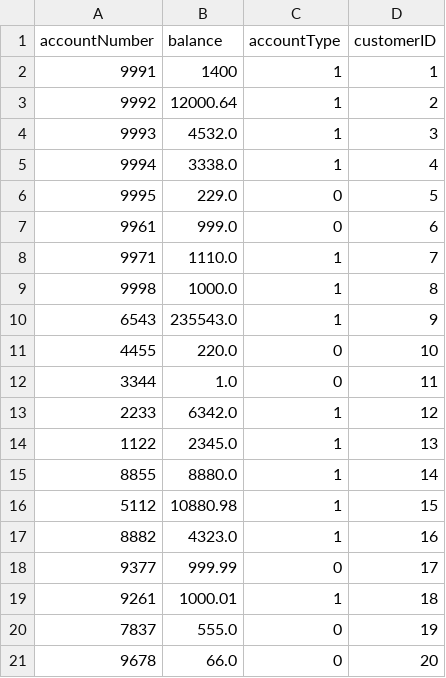
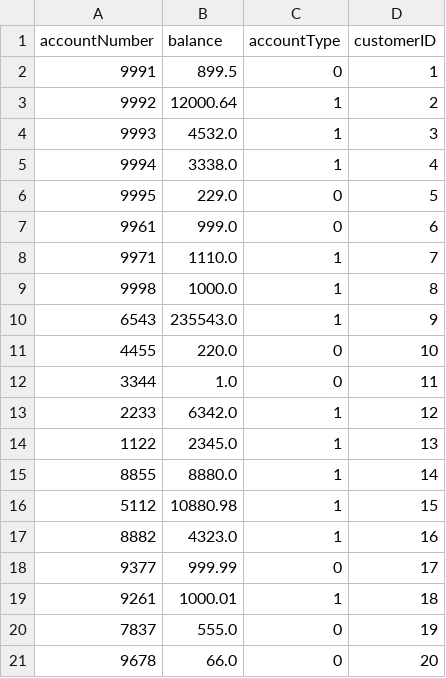
Before and after one commit to jstevenson7/BankingSystem, a CSV file: src/checking.csv, drawn as a sheet.

```diff
--- a/src/checking.csv
+++ b/src/checking.csv
@@ -1,3 +1,3 @@
 accountNumber,balance,accountType,customerID
-9991,1400,1,1
+9991,899.5,0,1
 9992,12000.64,1,2
```
Also changed, not shown: src/unprocessedChecks.csv, 1 other file.
